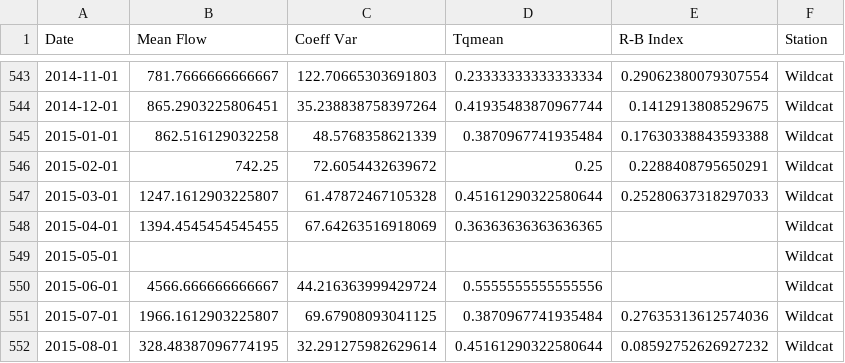
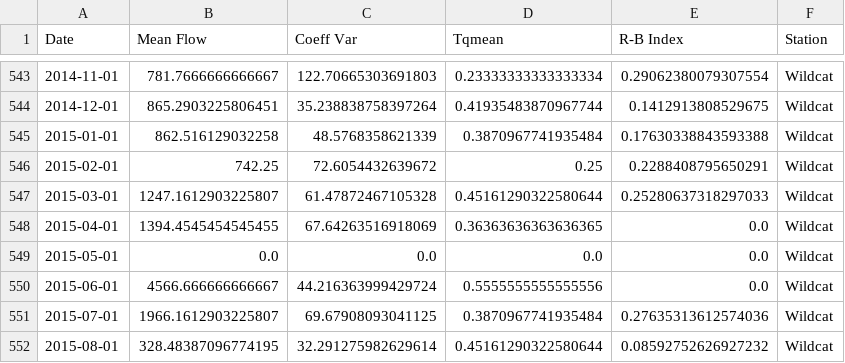
Before and after one commit to Environmental-Informatics/10-statistics-and-metrics-tfield156, a CSV file: Monthly_Metrics.csv, drawn as a sheet; only a part is shown, gaps mark what is left out.

Commit message:
another attempt at gradescope months

```diff
--- a/Monthly_Metrics.csv
+++ b/Monthly_Metrics.csv
@@ -547,5 +547,5 @@ Date,Mean Flow,Coeff Var,Tqmean,R-B Index,Station
 2015-03-01,1247.1612903225807,61.47872467105328,0.45161290322580644,0.25280637318297033,Wildcat
-2015-04-01,1394.4545454545455,67.64263516918069,0.36363636363636365,,Wildcat
-2015-05-01,,,,,Wildcat
-2015-06-01,4566.666666666667,44.216363999429724,0.5555555555555556,,Wildcat
+2015-04-01,1394.4545454545455,67.64263516918069,0.36363636363636365,0.0,Wildcat
+2015-05-01,0.0,0.0,0.0,0.0,Wildcat
+2015-06-01,4566.666666666667,44.216363999429724,0.5555555555555556,0.0,Wildcat
 2015-07-01,1966.1612903225807,69.67908093041125,0.3870967741935484,0.27635313612574036,Wildcat
```
Also changed, not shown: 2 other files.
